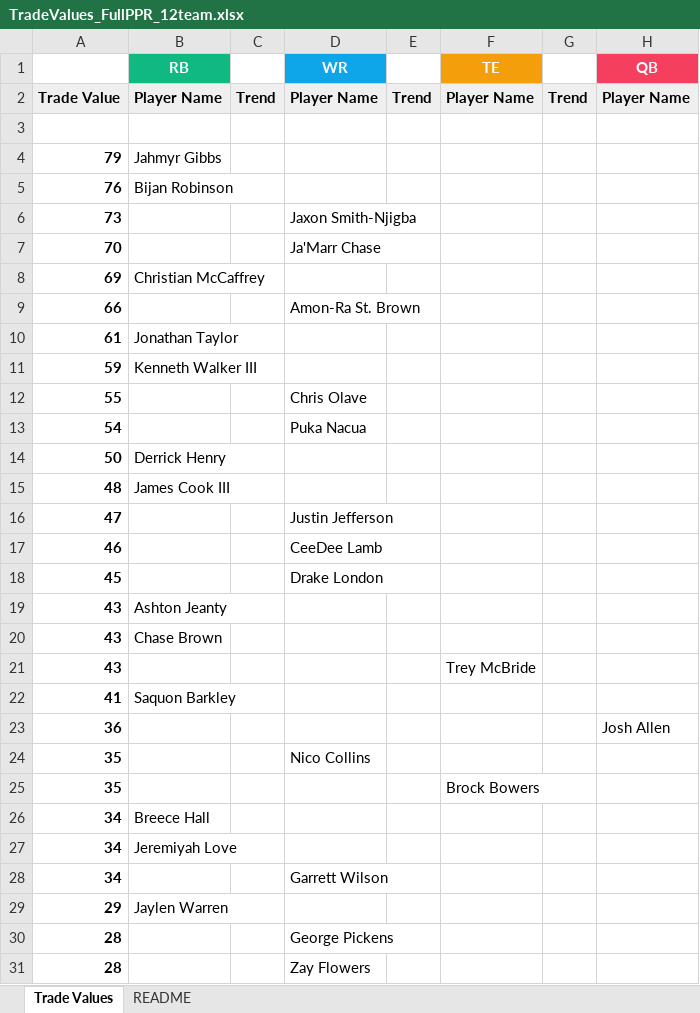
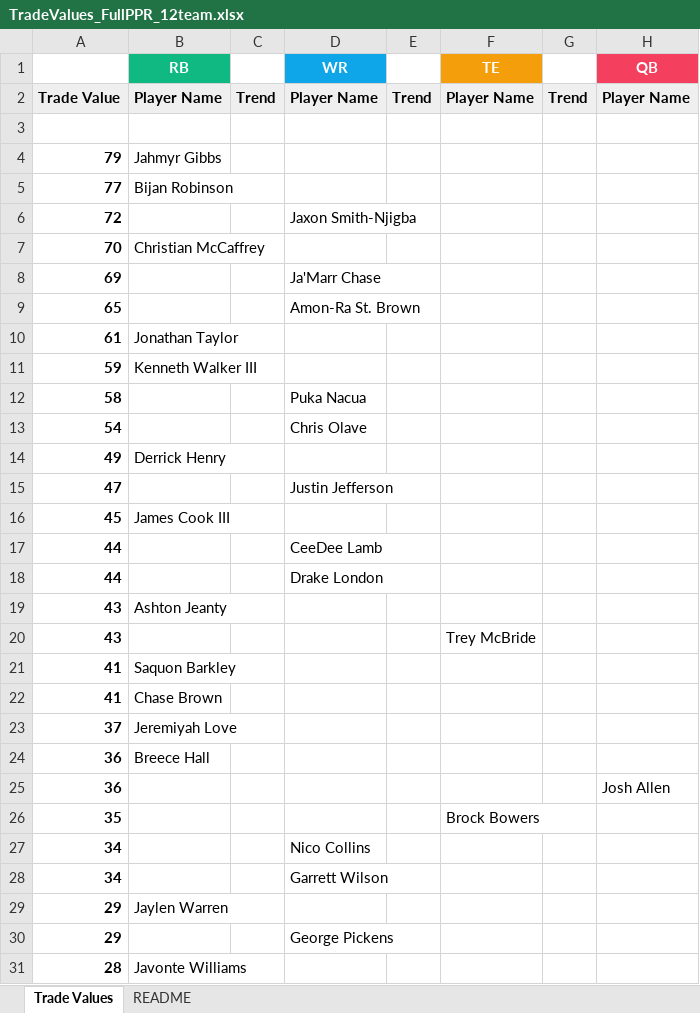
Before and after one commit to seoularpro/OddsVis, an Excel workbook: TradeValueSheets/TradeValues_FullPPR_12team.xlsx, sheet Trade Values, drawn as a sheet; only a part is shown; values as stored, in another font and other column widths than the file's, no borders; removed rows and columns are numbered as before the commit, all else as after; the diff covers the shown part only; the diff names each change by its address in the sheet, - before the commit and + after, or states it on an @@ line.

```diff
--- a/TradeValueSheets/TradeValues_FullPPR_12team.xlsx (sheet Trade Values)
+++ b/TradeValueSheets/TradeValues_FullPPR_12team.xlsx (sheet Trade Values)
-A5: 76
+A5: 77
-A6: 73
+A6: 72
-B7 (RB): (empty)
+B7 (RB): Christian McCaffrey
-D7 (WR): Ja'Marr Chase
+D7 (WR): (empty)
-B8 (RB): Christian McCaffrey
+B8 (RB): (empty)
-D8 (WR): (empty)
+D8 (WR): Ja'Marr Chase
-A9: 66
+A9: 65
-row 12: 55 |  |  | Chris Olave
+row 12: 58 |  |  | Puka Nacua
-D13 (WR): Puka Nacua
+D13 (WR): Chris Olave
-A14: 50
+A14: 49
-row 15: 48 | James Cook III
-row 17: 46 |  |  | CeeDee Lamb
-B16 (RB): (empty)
+B16 (RB): James Cook III
-D16 (WR): Drake London
+D16 (WR): (empty)
+row 17: 44 |  |  | CeeDee Lamb
+row 18: 44 |  |  | Drake London
-row 20: 43 | Chase Brown
+row 22: 41 | Chase Brown
+row 23: 37 | Jeremiyah Love
+row 24: 36 | Breece Hall
-row 24: 35 |  |  | Nico Collins
-B27 (RB): Breece Hall
+B27 (RB): (empty)
-D27 (WR): (empty)
+D27 (WR): Nico Collins
-row 27: 34 | Jeremiyah Love
-A30: 28
+A30: 29
-B31 (RB): (empty)
+B31 (RB): Javonte Williams
-D31 (WR): Zay Flowers
+D31 (WR): (empty)
```
Also changed, not shown: 17 added rows, 17 removed rows, 2 moved rows and 6 edited cells elsewhere in this sheet, sheet README, TradeValueSheets/TradeValues_AllCombinations.xlsx, TradeValueSheets/TradeValues_FullPPR_8team.xlsx, 18 other files.
